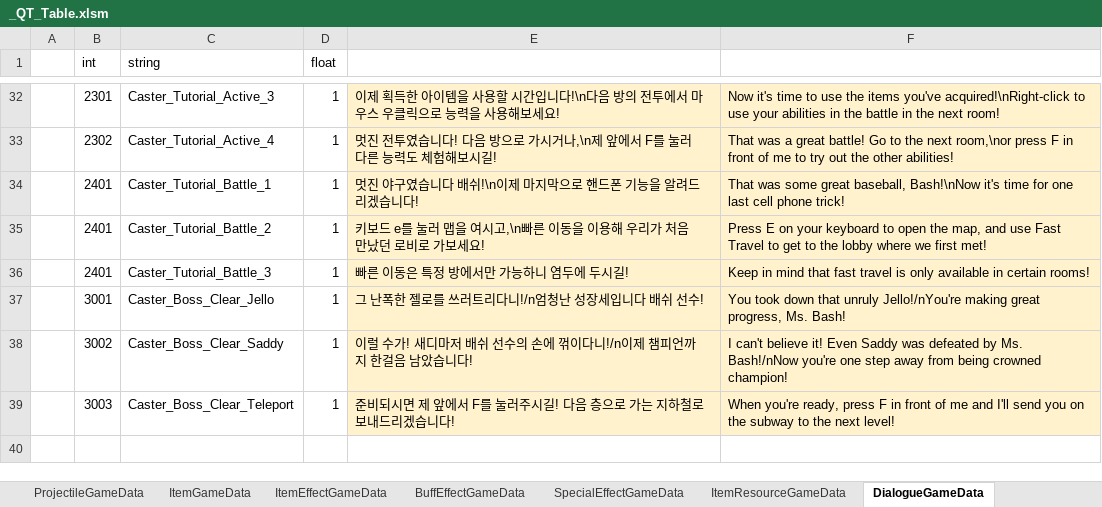
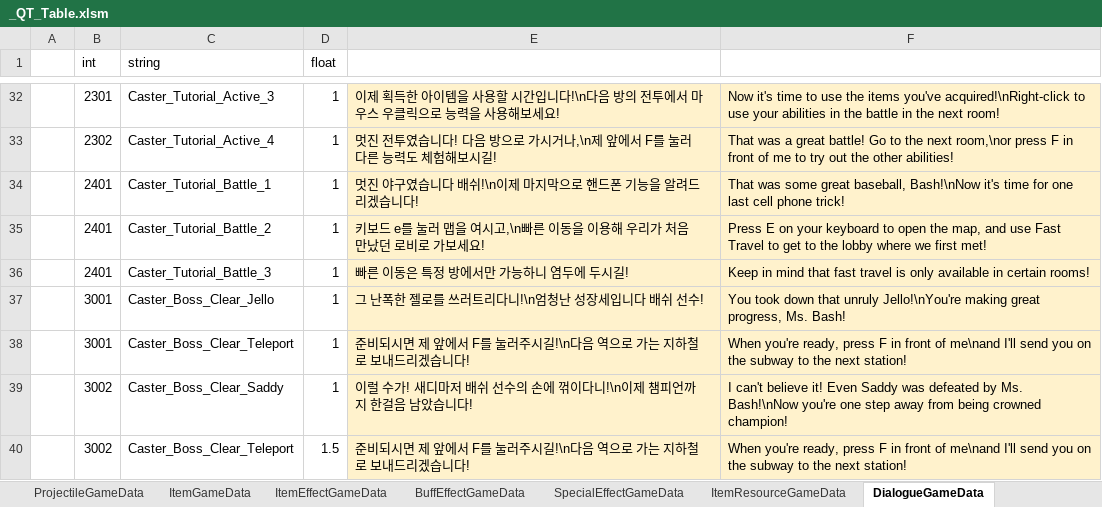
Before and after one commit to Cuty444/QT_Proto, an Excel workbook: _GameData/_QT_Table.xlsm, sheet DialogueGameData, drawn as a sheet; only a part is shown, gaps mark what is left out; values as stored, in another font and other column widths than the file's, no borders; table styles not drawn; addresses are those after the commit; the diff names each change by its address in the sheet, - before the commit and + after, or states it on an @@ line.

```diff
--- a/_GameData/_QT_Table.xlsm (sheet DialogueGameData)
+++ b/_GameData/_QT_Table.xlsm (sheet DialogueGameData)
-E37: 그 난폭한 젤로를 쓰러트리다니!/n엄청난 성장세입니다 배쉬 선수!
+E37: 그 난폭한 젤로를 쓰러트리다니!\n엄청난 성장세입니다 배쉬 선수!
-F37: …that unruly Jello!/nYou're making great…
+F37: …that unruly Jello!\nYou're making great…
+row 38:  | 3001 | Caster_Boss_Clear_Teleport | 1 | 준비되시면 제 앞에서 F를 눌러주시길!\n다음 역으로 가는 지하철로 보내드리겠습니다! | When you're ready, press F in front of me\nand I'll send you on the subway to the next station!
-E39: …꺾이다니!/n이제 챔…
+E39: …꺾이다니!\n이제 챔…
-F39: …by Ms. Bash!/nNow you're one…
+F39: …by Ms. Bash!\nNow you're one…
-B40 (int): 3003
+B40 (int): 3002
-D40 (float): 1
+D40 (float): 1.5
-E40: …러주시길! 다음 층으로 가…
+E40: …러주시길!\n다음 역으로 가…
-F40: …front of me and I'll send you on the subway to the next level!
+F40: …front of me\nand I'll send you on the subway to the next station!
```
Also changed, not shown: sheet LocaleGameData, charts or pictures, 5 other files.
